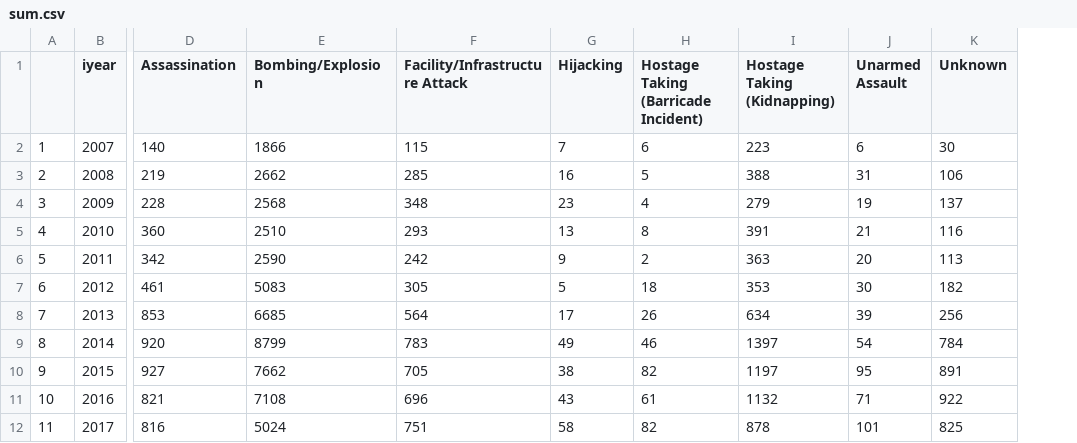
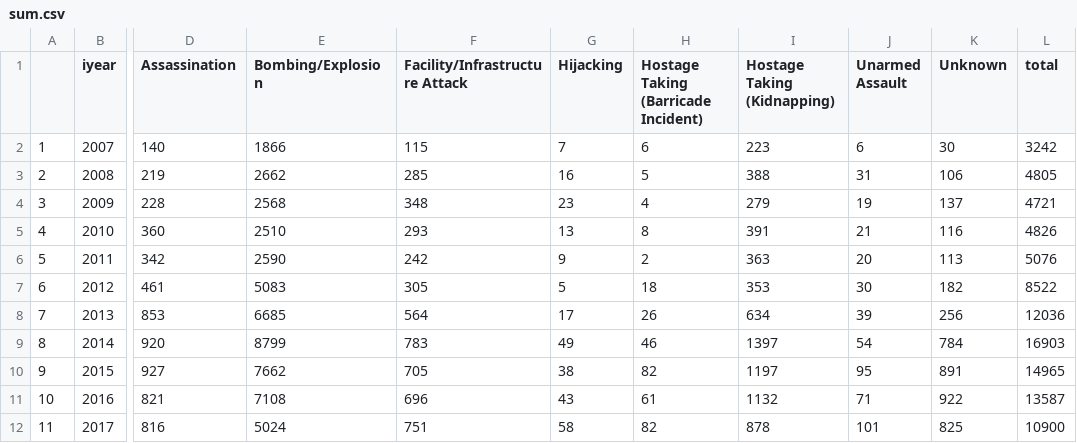
Before and after one commit to SherryWhr/terrorismVisualization, a CSV file: sum.csv, drawn as a sheet; only a part is shown, gaps mark what is left out; the diff names each change by its address in the sheet, - before the commit and + after, or states it on an @@ line.

Commit message:
data

```diff
--- a/sum.csv
+++ b/sum.csv
+column L (total), rows 2-12: 3242 | 4805 | 4721 | 4826 | 5076 | 8522 | 12036 | 16903 | 14965 | 13587 | 10900
```
Also changed, not shown: 1 other file.
